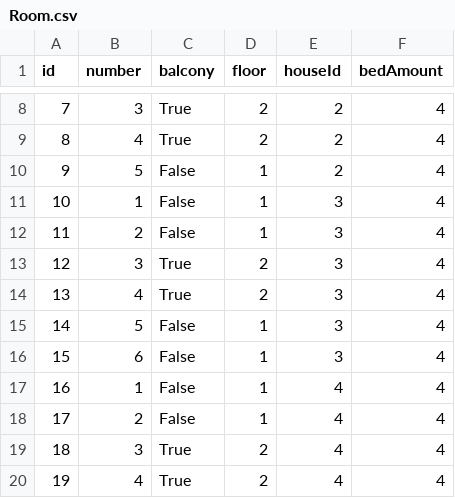
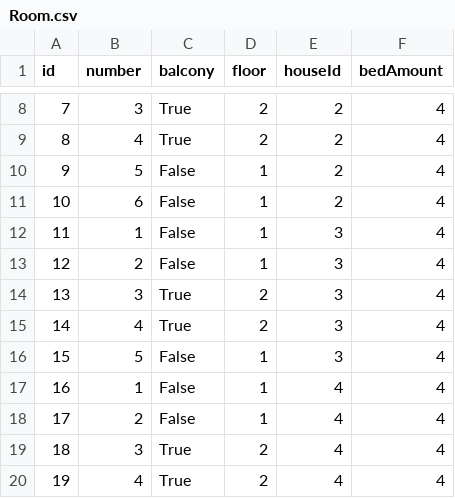
Before and after one commit to TimofiyJ/PY_Camp, a CSV file: database/data/Room.csv, drawn as a sheet; only a part is shown, gaps mark what is left out; removed rows and columns are numbered as before the commit, all else as after; the diff covers the shown part only; the diff names each change by its address in the sheet, - before the commit and + after, or states it on an @@ line.

```diff
--- a/database/data/Room.csv
+++ b/database/data/Room.csv
+row 11: 10 | 6 | False | 1 | 2 | 4
@@ column A (id) renumbered between rows 12 and 50 @@
-row 16: 15 | 6 | False | 1 | 3 | 4
```
Also changed, not shown: 1 added row and 7 removed rows elsewhere in this file, database/data/Bed.csv, database/data/Supervisor.csv, 6 other files.
